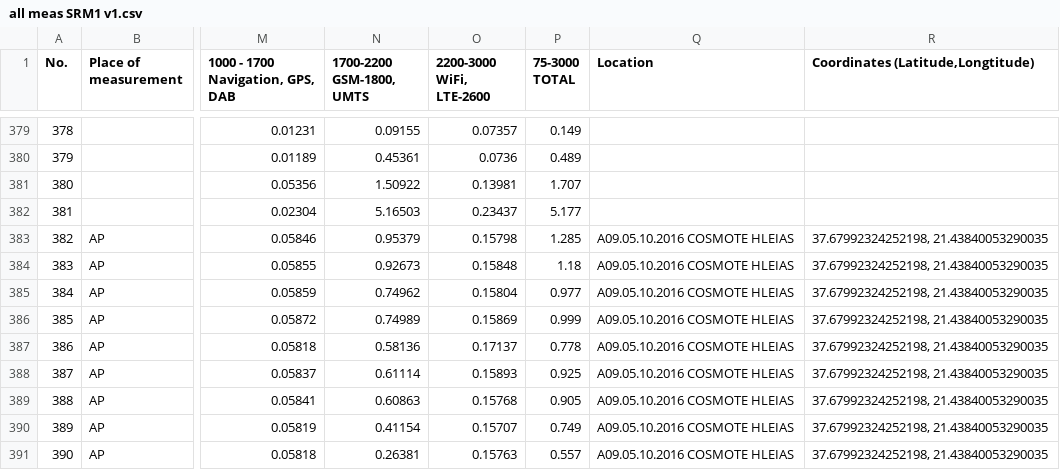
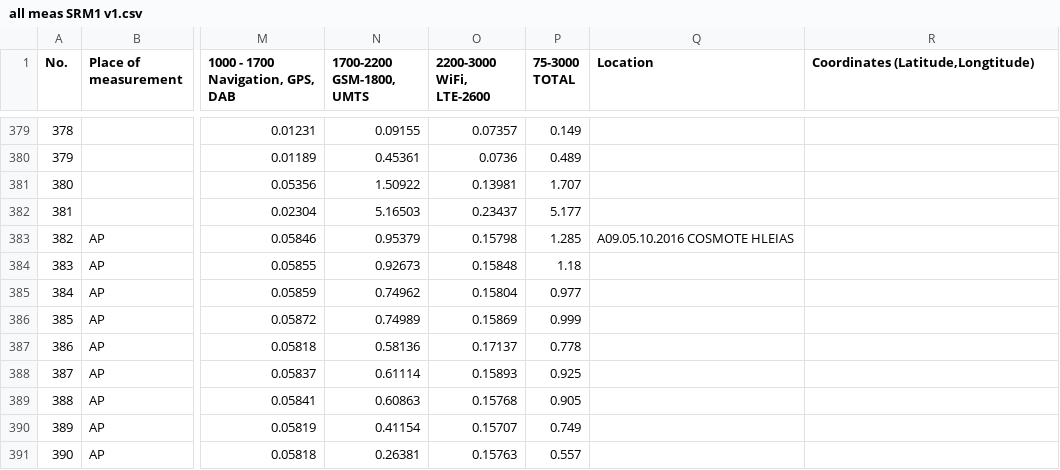
Before and after one commit to Argyrokastritis/H-M-radiofrequencies-project, a CSV file: all meas SRM1 v1.csv, drawn as a sheet; only a part is shown, gaps mark what is left out; the diff covers the shown part only; the diff names each change by its address in the sheet, - before the commit and + after, or states it on an @@ line.

```diff
--- a/all meas SRM1 v1.csv
+++ b/all meas SRM1 v1.csv
-R383:R391: 37.67992324252198, 21.43840053290035
+R383:R391: (empty)
-Q384:Q391 (Location): A09.05.10.2016 COSMOTE HLEIAS
+Q384:Q391 (Location): (empty)
```
Also changed, not shown: 44 edited cells elsewhere in this file, HM_small_codenames.csv, 1 other file.
